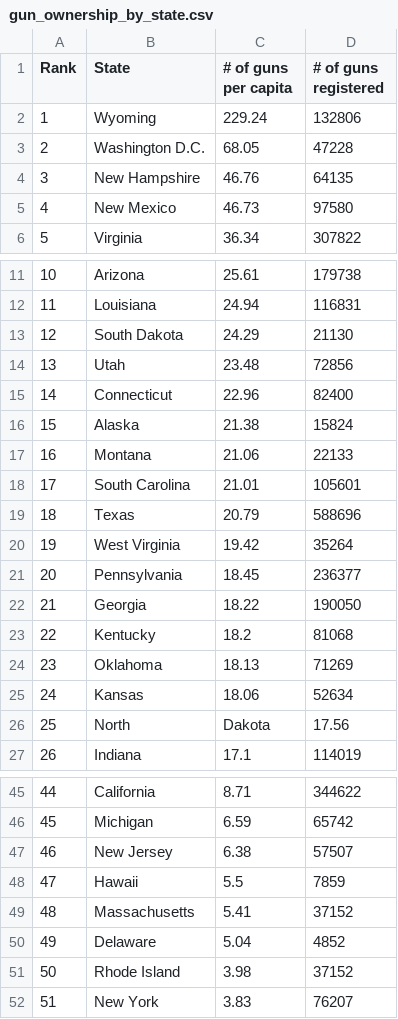
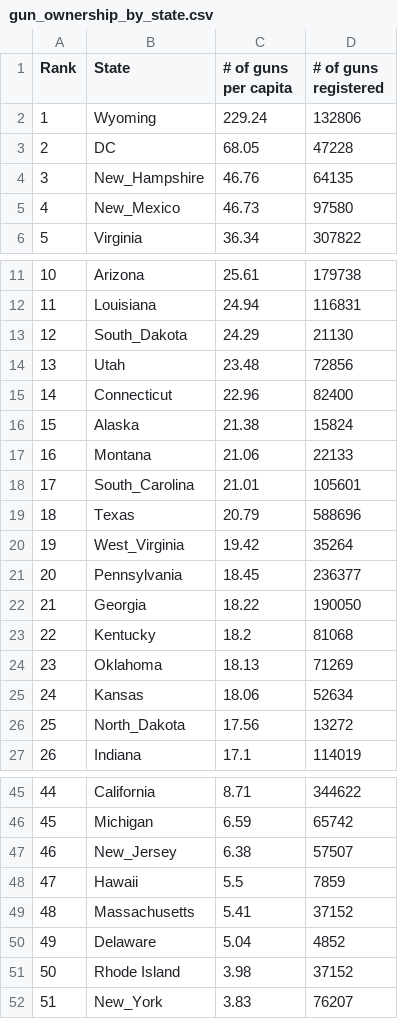
Before and after one commit to csadlo/GunOwnersAndCrime, a CSV file: Raw_Data/gun_ownership_by_state.csv, drawn as a sheet; only a part is shown, gaps mark what is left out; the diff covers the shown part only.

Commit message:
Adding import code, cleanup, and rest of raw data
This commit checks in all of the state-by-state crime data remaining.
It also includes importation code for all of the states as well as
US totals and gun ownership information. It also cleans up the data
that was imported from the state-by-state .csv files.

Finally, the gun ownership .csv file had some typos that were corrected.
The state names were also changed to be unified with the names used to
import the state-by-state data. This will make it much easier to iterate
over the various states and require us to use only one list of state
names.

```diff
--- a/Raw_Data/gun_ownership_by_state.csv
+++ b/Raw_Data/gun_ownership_by_state.csv
@@ -2,5 +2,5 @@
 1,Wyoming,229.24,132806
-2,Washington D.C.,68.05,47228
-3,New Hampshire,46.76,64135
-4,New Mexico,46.73,97580
+2,DC,68.05,47228
+3,New_Hampshire,46.76,64135
+4,New_Mexico,46.73,97580
 5,Virginia,36.34,307822
@@ -12,3 +12,3 @@
 11,Louisiana,24.94,116831
-12,South Dakota,24.29,21130
+12,South_Dakota,24.29,21130
 13,Utah,23.48,72856
@@ -17,5 +17,5 @@
 16,Montana,21.06,22133
-17,South Carolina,21.01,105601
+17,South_Carolina,21.01,105601
 18,Texas,20.79,588696
-19,West Virginia,19.42,35264
+19,West_Virginia,19.42,35264
 20,Pennsylvania,18.45,236377
@@ -25,3 +25,3 @@
 24,Kansas,18.06,52634
-25,North,Dakota,17.56
+25,North_Dakota,17.56,13272
 26,Indiana,17.1,114019
@@ -46,3 +46,3 @@
 45,Michigan,6.59,65742
-46,New Jersey,6.38,57507
+46,New_Jersey,6.38,57507
 47,Hawaii,5.5,7859
@@ -51,2 +51,2 @@
 50,Rhode Island,3.98,37152
-51,New York,3.83,76207
+51,New_York,3.83,76207
```
Also changed, not shown: 1 edited cell elsewhere in this file, 49 other files.
